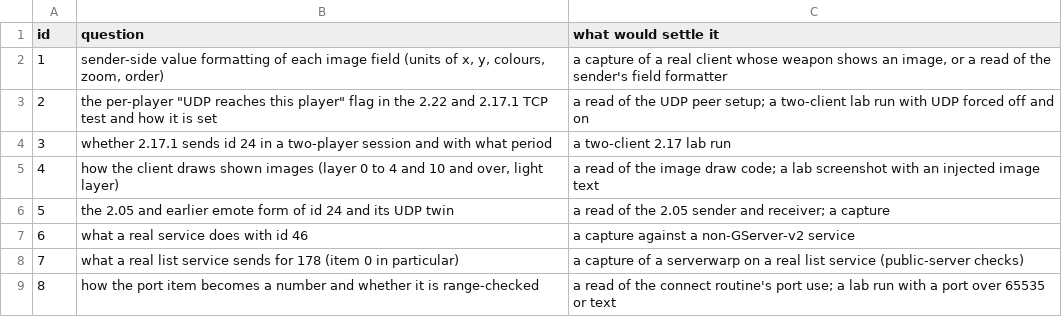
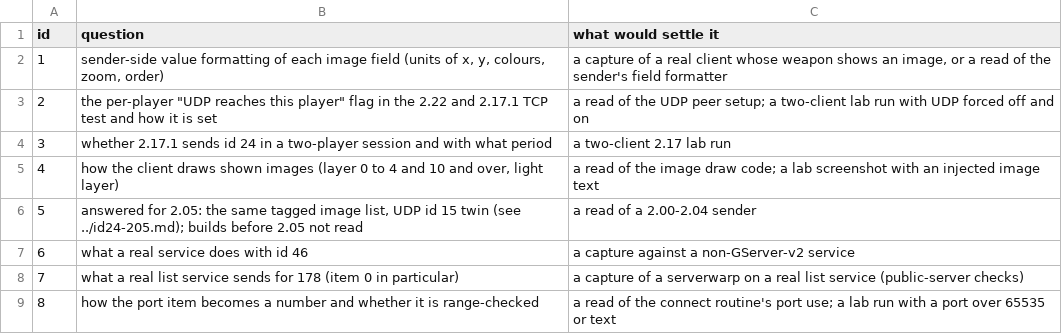
Before and after one commit to squirelworks/Graal_analysis, a TSV file: client-internals/decomp-findings-2026-10-25-g/open-questions.tsv, drawn as a sheet.

```diff
--- a/client-internals/decomp-findings-2026-10-25-g/open-questions.tsv
+++ b/client-internals/decomp-findings-2026-10-25-g/open-questions.tsv
@@ -5,3 +5,3 @@ id	question	what would settle it
 4	how the client draws shown images (layer 0 to 4 and 10 and over, light layer)	a read of the image draw code; a lab screenshot with an injected image text
-5	the 2.05 and earlier emote form of id 24 and its UDP twin	a read of the 2.05 sender and receiver; a capture
+5	answered for 2.05: the same tagged image list, UDP id 15 twin (see ../id24-205.md); builds before 2.05 not read	a read of a 2.00-2.04 sender
 6	what a real service does with id 46	a capture against a non-GServer-v2 service
```
Also changed, not shown: 5 other files.
